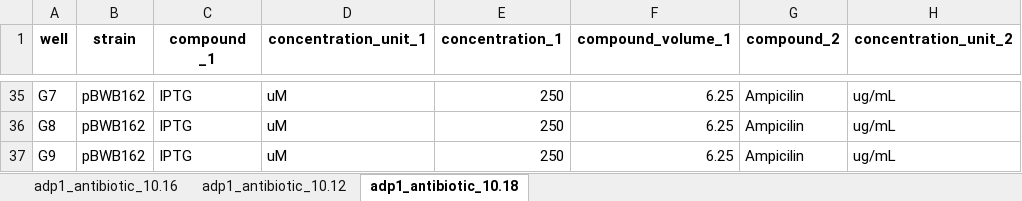
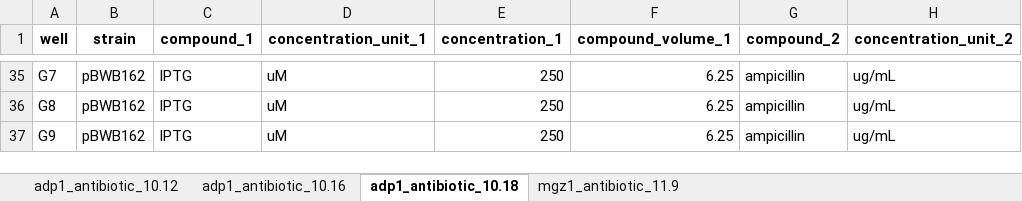
Before and after one commit to AqibHasnain/circuit-state, an Excel workbook: plate-reader-screens/plate_layouts.xlsx, sheet adp1_antibiotic_10.18, drawn as a sheet; only a part is shown, gaps mark what is left out; values as stored, in another font and other column widths than the file's, no borders; the diff covers the shown part only; the diff names each change by its address in the sheet, - before the commit and + after, or states it on an @@ line.

```diff
--- a/plate-reader-screens/plate_layouts.xlsx (sheet adp1_antibiotic_10.18)
+++ b/plate-reader-screens/plate_layouts.xlsx (sheet adp1_antibiotic_10.18)
+sheet tab: mgz1_antibiotic_11.9
@@ sheet tab order changed: adp1_antibiotic_10.12 | adp1_antibiotic_10.16 | adp1_antibiotic_10.18 | mgz1_antibiotic_11.9 @@
-C1: compound _1
+C1: compound_1
-G35:G37 (compound_2): Ampicilin
+G35:G37 (compound_2): ampicillin
```
Also changed, not shown: 30 edited cells elsewhere in this sheet, 6 other files.
